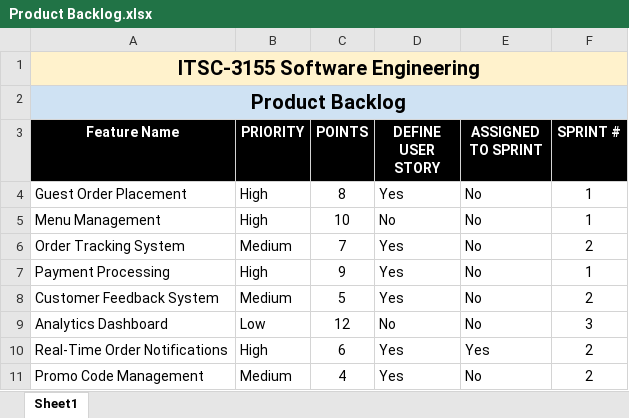
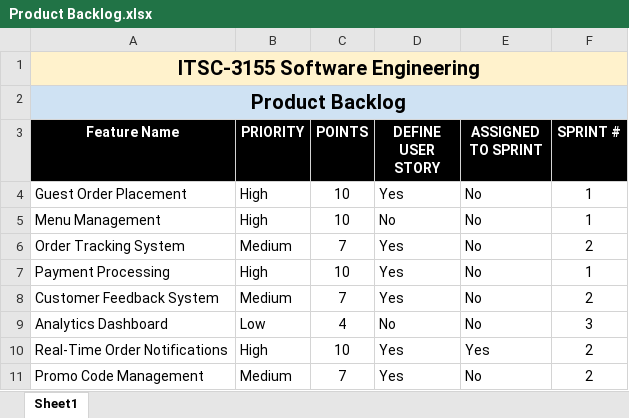
Before and after one commit to damin7/GroupProject, an Excel workbook: Product Backlog.xlsx, sheet Sheet1, drawn as a sheet; values as stored, in another font and other column widths than the file's, no borders; the diff names each change by its address in the sheet, - before the commit and + after, or states it on an @@ line.

Commit message:
chore(backlog): update product backlog with proper points proportions

```diff
--- a/Product Backlog.xlsx (sheet Sheet1)
+++ b/Product Backlog.xlsx (sheet Sheet1)
-C4 (POINTS): 8
+C4 (POINTS): 10
-C7 (POINTS): 9
+C7 (POINTS): 10
-C8 (POINTS): 5
+C8 (POINTS): 7
-C9 (POINTS): 12
+C9 (POINTS): 4
-C10 (POINTS): 6
+C10 (POINTS): 10
-C11 (POINTS): 4
+C11 (POINTS): 7
```
